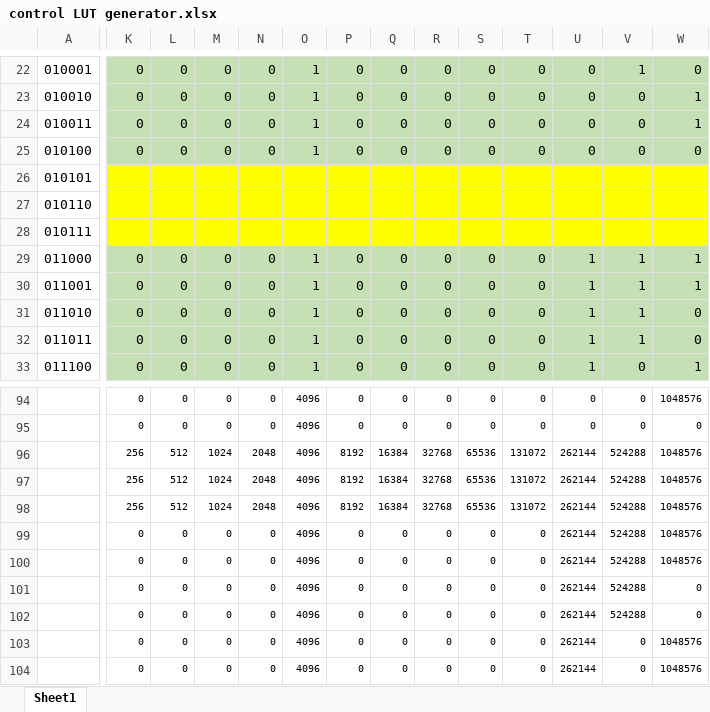
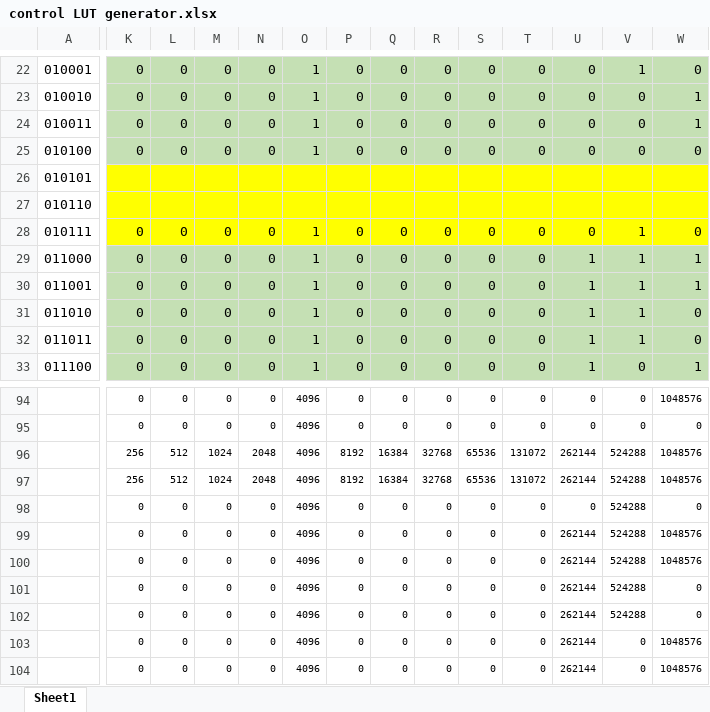
Before and after one commit to JoshKing56/8-Bit-Computer, an Excel workbook: control LUT generator.xlsx, sheet Sheet1, drawn as a sheet; only a part is shown, gaps mark what is left out; values as stored, in another font and other column widths than the file's, no borders; removed rows and columns are numbered as before the commit, all else as after; rows hold the shown columns only; the diff covers the shown part only; the diff names each change by its address in the sheet, - before the commit and + after, or states it on an @@ line.

Commit message:
fixed instruction mapping doc typos

```diff
--- a/control LUT generator.xlsx (sheet Sheet1)
+++ b/control LUT generator.xlsx (sheet Sheet1)
-K28: (empty)
+K28: 0
-L28: (empty)
+L28: 0
-M28: (empty)
+M28: 0
-N28: (empty)
+N28: 0
-O28: (empty)
+O28: 1
-P28: (empty)
+P28: 0
-Q28: (empty)
+Q28: 0
-R28: (empty)
+R28: 0
-S28: (empty)
+S28: 0
-T28: (empty)
+T28: 0
-U28: (empty)
+U28: 0
-V28: (empty)
+V28: 1
-W28: (empty)
+W28: 0
-row 98:  | 256 | 512 | 1024 | 2048 | 4096 | 8192 | 16384 | 32768 | 65536 | 131072 | 262144 | 524288 | 1048576
+row 98:  | 0 | 0 | 0 | 0 | 4096 | 0 | 0 | 0 | 0 | 0 | 0 | 524288 | 0
```
Also changed, not shown: 13 edited cells elsewhere in this sheet, 1 other file.
